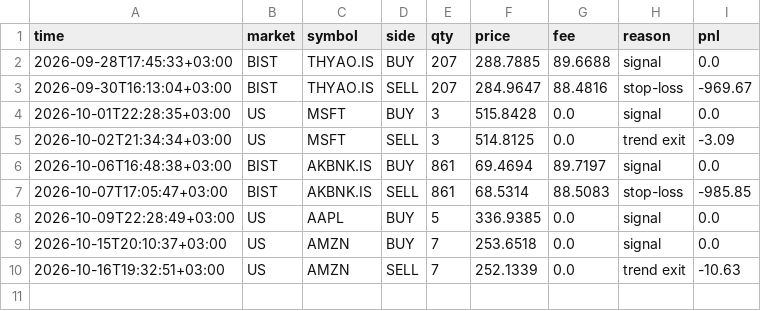
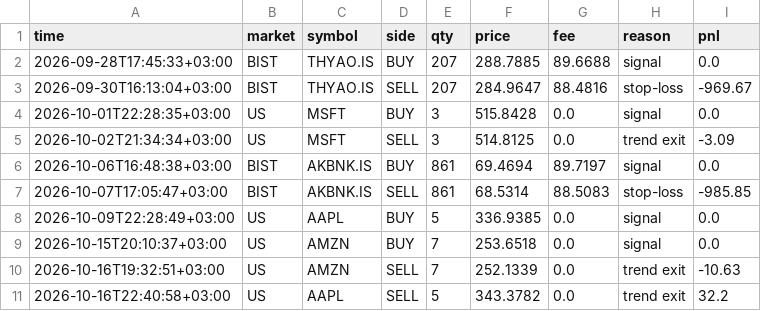
Before and after one commit to NoctoFlux/paper-bot, a CSV file: data/trades.csv, drawn as a sheet.

```diff
--- a/data/trades.csv
+++ b/data/trades.csv
@@ -10 +10,2 @@ time,market,symbol,side,qty,price,fee,reason,pnl
 2026-10-16T19:32:51+03:00,US,AMZN,SELL,7,252.1339,0.0,trend exit,-10.63
+2026-10-16T22:40:58+03:00,US,AAPL,SELL,5,343.3782,0.0,trend exit,32.2
```
Also changed, not shown: data/equity.csv, 1 other file.
